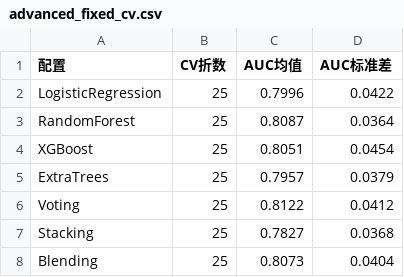
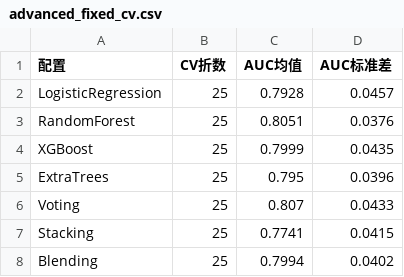
Before and after one commit to kkaneeloisel123456-code/aki-prediction-system, a CSV file: outputs/tables/advanced_fixed_cv.csv, drawn as a sheet.

```diff
--- a/outputs/tables/advanced_fixed_cv.csv
+++ b/outputs/tables/advanced_fixed_cv.csv
@@ -1,8 +1,8 @@
 配置,CV折数,AUC均值,AUC标准差
-LogisticRegression,25,0.7996,0.0422
-RandomForest,25,0.8087,0.0364
-XGBoost,25,0.8051,0.0454
-ExtraTrees,25,0.7957,0.0379
-Voting,25,0.8122,0.0412
-Stacking,25,0.7827,0.0368
-Blending,25,0.8073,0.0404
+LogisticRegression,25,0.7928,0.0457
+RandomForest,25,0.8051,0.0376
+XGBoost,25,0.7999,0.0435
+ExtraTrees,25,0.795,0.0396
+Voting,25,0.807,0.0433
+Stacking,25,0.7741,0.0415
+Blending,25,0.7994,0.0402
```
Also changed, not shown: outputs/tables/advanced_tuning_summary.csv, outputs/tables/wave2_cost_benefit.csv, 54 other files.
